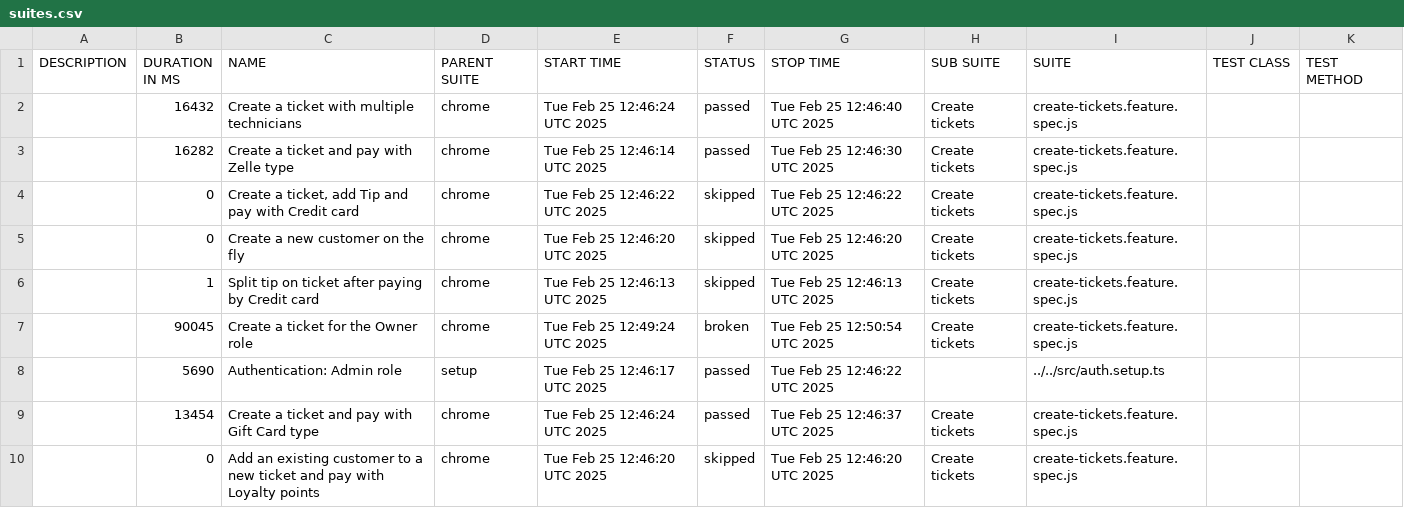
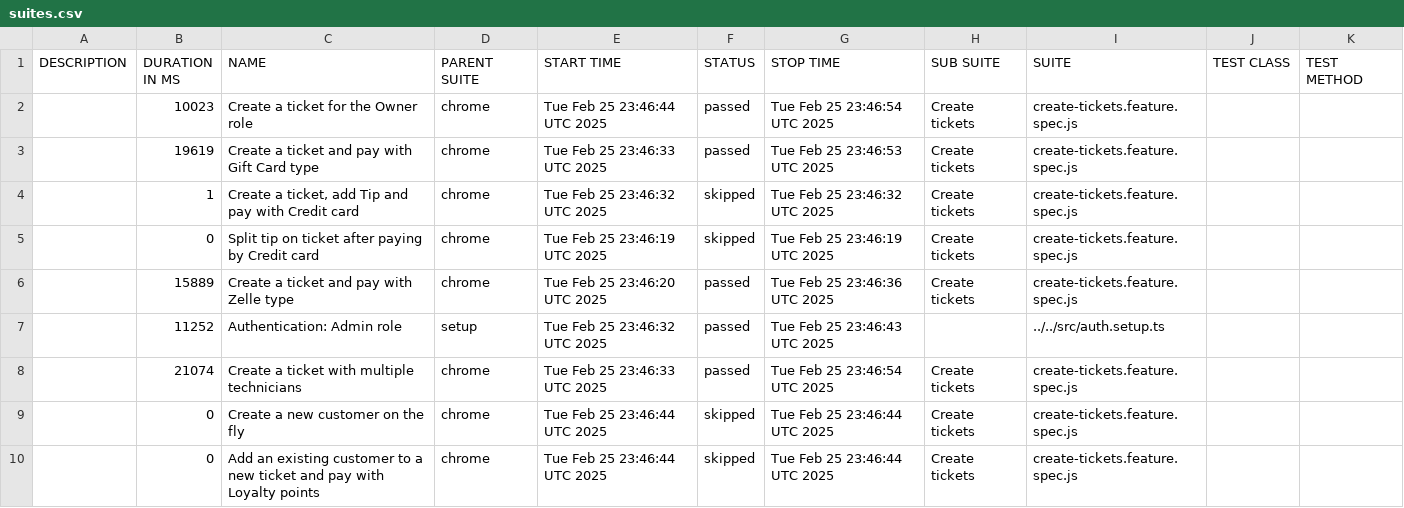
Before and after one commit to thuyen2908/report-pos-web, a CSV file: data/suites.csv, drawn as a sheet.

```diff
--- a/data/suites.csv
+++ b/data/suites.csv
@@ -1,10 +1,10 @@
 "DESCRIPTION","DURATION IN MS","NAME","PARENT SUITE","START TIME","STATUS","STOP TIME","SUB SUITE","SUITE","TEST CLASS","TEST METHOD"
-"","16432","Create a ticket with multiple technicians","chrome","Tue Feb 25 12:46:24 UTC 2025","passed","Tue Feb 25 12:46:40 UTC 2025","Create tickets","create-tickets.feature.spec.js","",""
-"","16282","Create a ticket and pay with Zelle type","chrome","Tue Feb 25 12:46:14 UTC 2025","passed","Tue Feb 25 12:46:30 UTC 2025","Create tickets","create-tickets.feature.spec.js","",""
-"","0","Create a ticket, add Tip and pay with Credit card","chrome","Tue Feb 25 12:46:22 UTC 2025","skipped","Tue Feb 25 12:46:22 UTC 2025","Create tickets","create-tickets.feature.spec.js","",""
-"","0","Create a new customer on the fly","chrome","Tue Feb 25 12:46:20 UTC 2025","skipped","Tue Feb 25 12:46:20 UTC 2025","Create tickets","create-tickets.feature.spec.js","",""
-"","1","Split tip on ticket after paying by Credit card","chrome","Tue Feb 25 12:46:13 UTC 2025","skipped","Tue Feb 25 12:46:13 UTC 2025","Create tickets","create-tickets.feature.spec.js","",""
-"","90045","Create a ticket for the Owner role","chrome","Tue Feb 25 12:49:24 UTC 2025","broken","Tue Feb 25 12:50:54 UTC 2025","Create tickets","create-tickets.feature.spec.js","",""
-"","5690","Authentication: Admin role","setup","Tue Feb 25 12:46:17 UTC 2025","passed","Tue Feb 25 12:46:22 UTC 2025","","../../src/auth.setup.ts","",""
-"","13454","Create a ticket and pay with Gift Card type","chrome","Tue Feb 25 12:46:24 UTC 2025","passed","Tue Feb 25 12:46:37 UTC 2025","Create tickets","create-tickets.feature.spec.js","",""
-"","0","Add an existing customer to a new ticket and pay with Loyalty points","chrome","Tue Feb 25 12:46:20 UTC 2025","skipped","Tue Feb 25 12:46:20 UTC 2025","Create tickets","create-tickets.feature.spec.js","",""
+"","10023","Create a ticket for the Owner role","chrome","Tue Feb 25 23:46:44 UTC 2025","passed","Tue Feb 25 23:46:54 UTC 2025","Create tickets","create-tickets.feature.spec.js","",""
+"","19619","Create a ticket and pay with Gift Card type","chrome","Tue Feb 25 23:46:33 UTC 2025","passed","Tue Feb 25 23:46:53 UTC 2025","Create tickets","create-tickets.feature.spec.js","",""
+"","1","Create a ticket, add Tip and pay with Credit card","chrome","Tue Feb 25 23:46:32 UTC 2025","skipped","Tue Feb 25 23:46:32 UTC 2025","Create tickets","create-tickets.feature.spec.js","",""
+"","0","Split tip on ticket after paying by Credit card","chrome","Tue Feb 25 23:46:19 UTC 2025","skipped","Tue Feb 25 23:46:19 UTC 2025","Create tickets","create-tickets.feature.spec.js","",""
+"","15889","Create a ticket and pay with Zelle type","chrome","Tue Feb 25 23:46:20 UTC 2025","passed","Tue Feb 25 23:46:36 UTC 2025","Create tickets","create-tickets.feature.spec.js","",""
+"","11252","Authentication: Admin role","setup","Tue Feb 25 23:46:32 UTC 2025","passed","Tue Feb 25 23:46:43 UTC 2025","","../../src/auth.setup.ts","",""
+"","21074","Create a ticket with multiple technicians","chrome","Tue Feb 25 23:46:33 UTC 2025","passed","Tue Feb 25 23:46:54 UTC 2025","Create tickets","create-tickets.feature.spec.js","",""
+"","0","Create a new customer on the fly","chrome","Tue Feb 25 23:46:44 UTC 2025","skipped","Tue Feb 25 23:46:44 UTC 2025","Create tickets","create-tickets.feature.spec.js","",""
+"","0","Add an existing customer to a new ticket and pay with Loyalty points","chrome","Tue Feb 25 23:46:44 UTC 2025","skipped","Tue Feb 25 23:46:44 UTC 2025","Create tickets","create-tickets.feature.spec.js","",""
```
Also changed, not shown: 50 other files.
